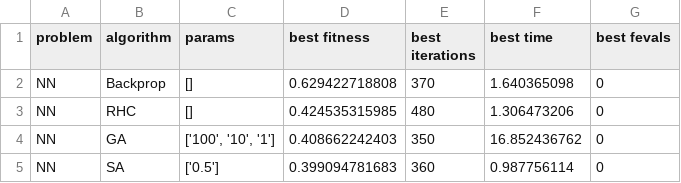
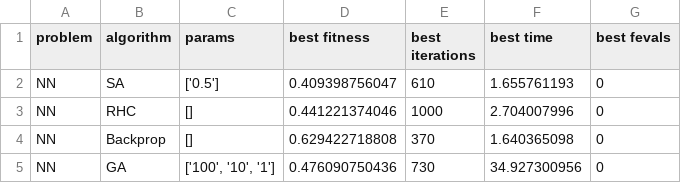
Before and after one commit to eazymac25/cs7641-randomized-optimization, a CSV file: solution/copied_code/output/best_results.csv, drawn as a sheet.

```diff
--- a/solution/copied_code/output/best_results.csv
+++ b/solution/copied_code/output/best_results.csv
@@ -1,5 +1,5 @@
 problem,algorithm,params,best fitness,best iterations,best time,best fevals
+NN,SA,"['0.5']",0.409398756047,610,1.655761193,0
+NN,RHC,"[]",0.441221374046,1000,2.704007996,0
 NN,Backprop,"[]",0.629422718808,370,1.640365098,0
-NN,RHC,"[]",0.424535315985,480,1.306473206,0
-NN,GA,"['100', '10', '1']",0.408662242403,350,16.852436762,0
-NN,SA,"['0.5']",0.399094781683,360,0.987756114,0
+NN,GA,"['100', '10', '1']",0.476090750436,730,34.927300956,0
```
Also changed, not shown: 8 other files.
